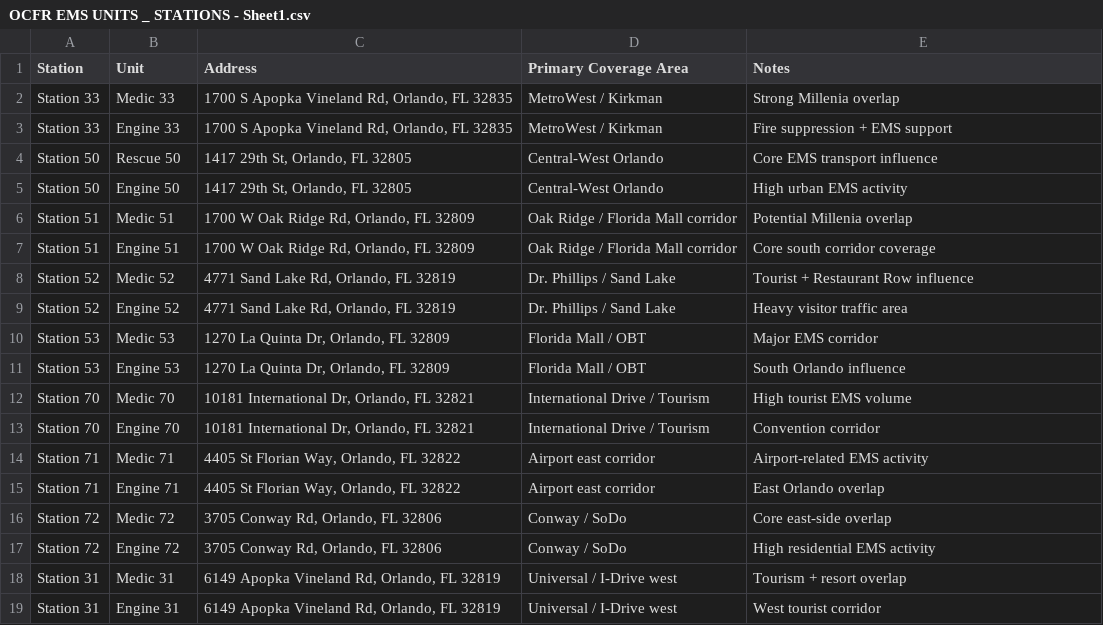
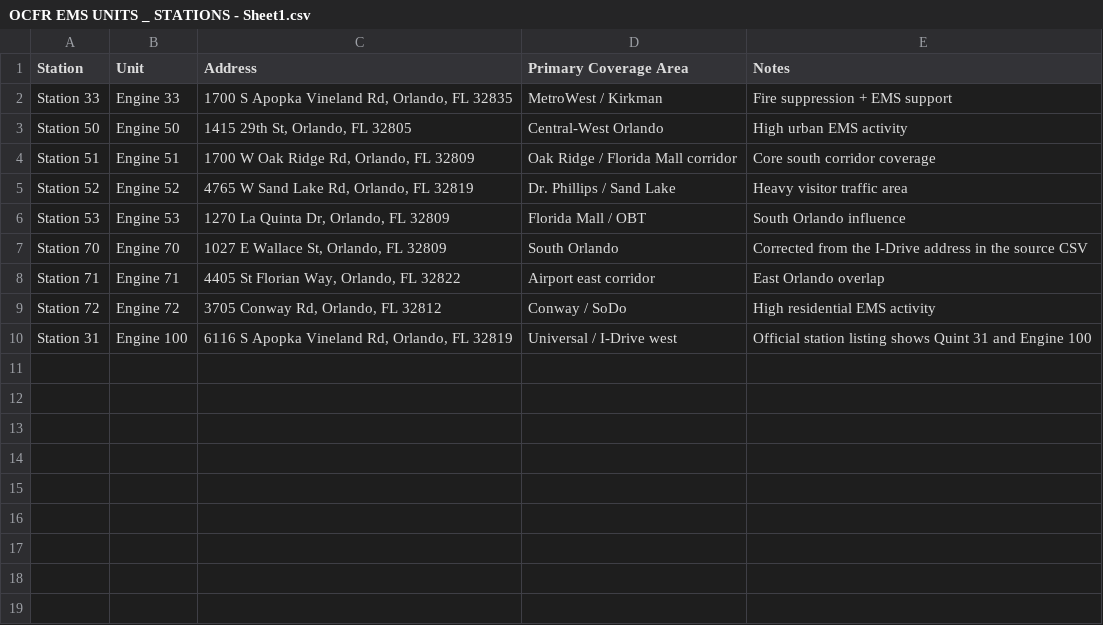
Before and after one commit to jcortes1220-hub/millenia-ems-market-map, a CSV file: data/OCFR EMS UNITS _ STATIONS - Sheet1.csv, drawn as a sheet.

```diff
--- a/data/OCFR EMS UNITS _ STATIONS - Sheet1.csv
+++ b/data/OCFR EMS UNITS _ STATIONS - Sheet1.csv
@@ -1,19 +1,10 @@
 Station,Unit,Address,Primary Coverage Area,Notes
-Station 33,Medic 33,"1700 S Apopka Vineland Rd, Orlando, FL 32835",MetroWest / Kirkman,Strong Millenia overlap
 Station 33,Engine 33,"1700 S Apopka Vineland Rd, Orlando, FL 32835",MetroWest / Kirkman,Fire suppression + EMS support
-Station 50,Rescue 50,"1417 29th St, Orlando, FL 32805",Central-West Orlando,Core EMS transport influence
-Station 50,Engine 50,"1417 29th St, Orlando, FL 32805",Central-West Orlando,High urban EMS activity
-Station 51,Medic 51,"1700 W Oak Ridge Rd, Orlando, FL 32809",Oak Ridge / Florida Mall corridor,Potential Millenia overlap
+Station 50,Engine 50,"1415 29th St, Orlando, FL 32805",Central-West Orlando,High urban EMS activity
 Station 51,Engine 51,"1700 W Oak Ridge Rd, Orlando, FL 32809",Oak Ridge / Florida Mall corridor,Core south corridor coverage
-Station 52,Medic 52,"4771 Sand Lake Rd, Orlando, FL 32819",Dr. Phillips / Sand Lake,Tourist + Restaurant Row influence
-Station 52,Engine 52,"4771 Sand Lake Rd, Orlando, FL 32819",Dr. Phillips / Sand Lake,Heavy visitor traffic area
-Station 53,Medic 53,"1270 La Quinta Dr, Orlando, FL 32809",Florida Mall / OBT,Major EMS corridor
+Station 52,Engine 52,"4765 W Sand Lake Rd, Orlando, FL 32819",Dr. Phillips / Sand Lake,Heavy visitor traffic area
 Station 53,Engine 53,"1270 La Quinta Dr, Orlando, FL 32809",Florida Mall / OBT,South Orlando influence
-Station 70,Medic 70,"10181 International Dr, Orlando, FL 32821",International Drive / Tourism,High tourist EMS volume
-Station 70,Engine 70,"10181 International Dr, Orlando, FL 32821",International Drive / Tourism,Convention corridor
-Station 71,Medic 71,"4405 St Florian Way, Orlando, FL 32822",Airport east corridor,Airport-related EMS activity
+Station 70,Engine 70,"1027 E Wallace St, Orlando, FL 32809",South Orlando,Corrected from the I-Drive address in the source CSV
 Station 71,Engine 71,"4405 St Florian Way, Orlando, FL 32822",Airport east corridor,East Orlando overlap
-Station 72,Medic 72,"3705 Conway Rd, Orlando, FL 32806",Conway / SoDo,Core east-side overlap
-Station 72,Engine 72,"3705 Conway Rd, Orlando, FL 32806",Conway / SoDo,High residential EMS activity
-Station 31,Medic 31,"6149 Apopka Vineland Rd, Orlando, FL 32819",Universal / I-Drive west,Tourism + resort overlap
-Station 31,Engine 31,"6149 Apopka Vineland Rd, Orlando, FL 32819",Universal / I-Drive west,West tourist corridor
+Station 72,Engine 72,"3705 Conway Rd, Orlando, FL 32812",Conway / SoDo,High residential EMS activity
+Station 31,Engine 100,"6116 S Apopka Vineland Rd, Orlando, FL 32819",Universal / I-Drive west,Official station listing shows Quint 31 and Engine 100
```
Also changed, not shown: data/HCA FSED SISTERS - Sheet1.csv, data/ORL FIRE - Sheet1.csv, 1 other file.
